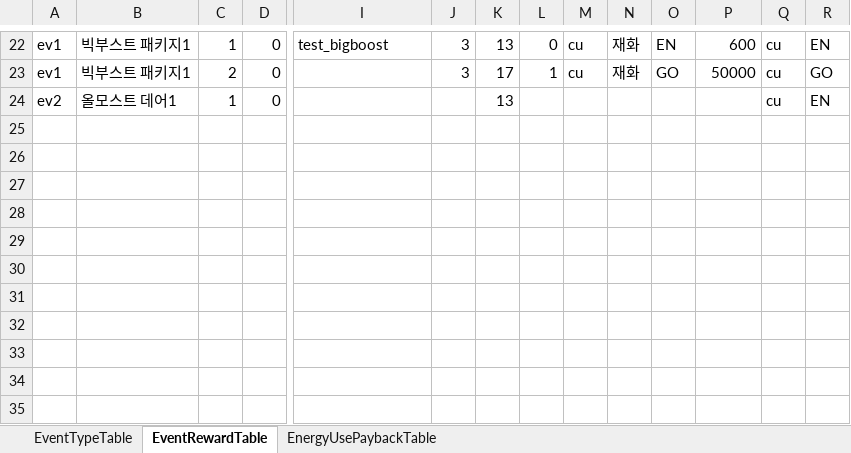
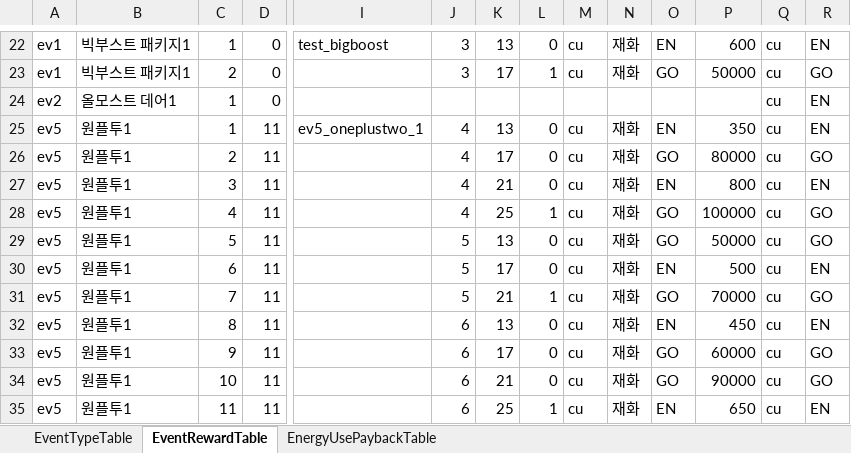
Before and after one commit to hayannal/ProjectNameless, an Excel workbook: Excel/작업Event.xlsx, sheet EventRewardTable, drawn as a sheet; only a part is shown, gaps mark what is left out; values as stored, in another font and other column widths than the file's, no borders; rows hold the shown columns only; the diff names each change by its address in the sheet, - before the commit and + after, or states it on an @@ line.

```diff
--- a/Excel/작업Event.xlsx (sheet EventRewardTable)
+++ b/Excel/작업Event.xlsx (sheet EventRewardTable)
-K24: 13
+K24: (empty)
+row 25: ev5 | 원플투1 | 1 | 11 | ev5_oneplustwo_1 | 4 | 13 | 0 | cu | 재화 | EN | 350 | cu | EN
+row 26: ev5 | 원플투1 | 2 | 11 |  | 4 | 17 | 0 | cu | 재화 | GO | 80000 | cu | GO
+row 27: ev5 | 원플투1 | 3 | 11 |  | 4 | 21 | 0 | cu | 재화 | EN | 800 | cu | EN
+row 28: ev5 | 원플투1 | 4 | 11 |  | 4 | 25 | 1 | cu | 재화 | GO | 100000 | cu | GO
+row 29: ev5 | 원플투1 | 5 | 11 |  | 5 | 13 | 0 | cu | 재화 | GO | 50000 | cu | GO
+row 30: ev5 | 원플투1 | 6 | 11 |  | 5 | 17 | 0 | cu | 재화 | EN | 500 | cu | EN
+row 31: ev5 | 원플투1 | 7 | 11 |  | 5 | 21 | 1 | cu | 재화 | GO | 70000 | cu | GO
+row 32: ev5 | 원플투1 | 8 | 11 |  | 6 | 13 | 0 | cu | 재화 | EN | 450 | cu | EN
+row 33: ev5 | 원플투1 | 9 | 11 |  | 6 | 17 | 0 | cu | 재화 | GO | 60000 | cu | GO
+row 34: ev5 | 원플투1 | 10 | 11 |  | 6 | 21 | 0 | cu | 재화 | GO | 90000 | cu | GO
+row 35: ev5 | 원플투1 | 11 | 11 |  | 6 | 25 | 1 | cu | 재화 | EN | 650 | cu | EN
```
Also changed, not shown: sheet EventTypeTable, formulas that keep their value, Excel/Event.xlsx, Excel/Shop.xlsx, 4 other files.
